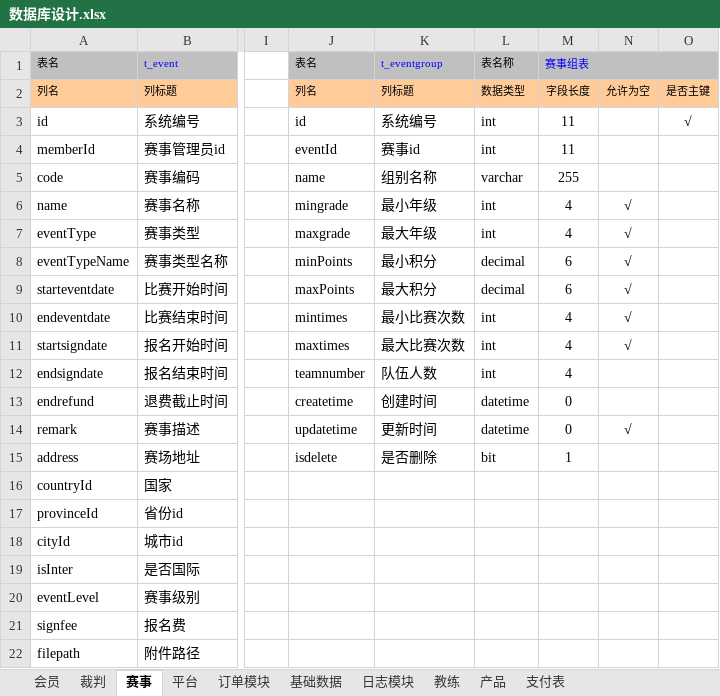
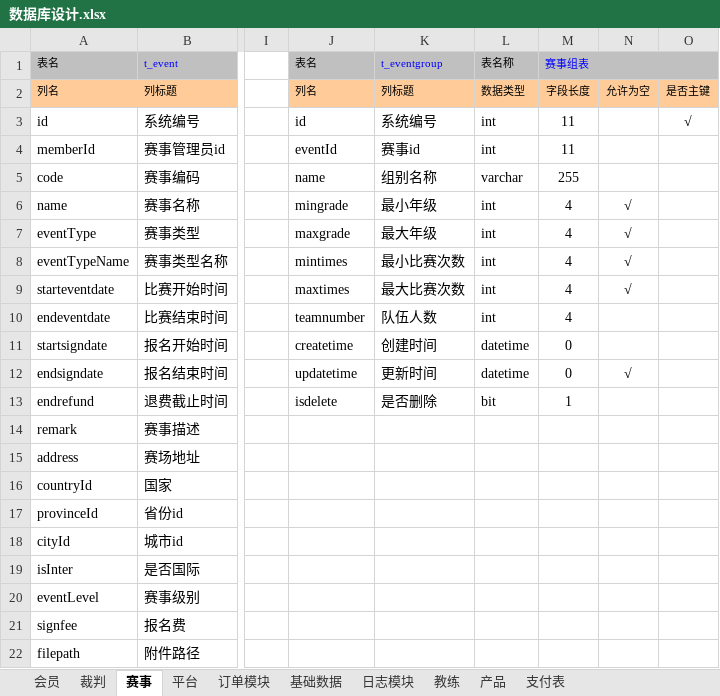
Before and after one commit to huxuanchenxy/nsda, an Excel workbook: doc/数据库设计.xlsx, sheet 赛事, drawn as a sheet; only a part is shown, gaps mark what is left out; values as stored, in another font and other column widths than the file's, no borders; the diff names each change by its address in the sheet, - before the commit and + after, or states it on an @@ line.

```diff
--- a/doc/数据库设计.xlsx (sheet 赛事)
+++ b/doc/数据库设计.xlsx (sheet 赛事)
-J8: minPoints
+J8: mintimes
-K8: 最小积分
+K8: 最小比赛次数
-L8:L9: decimal
+L8:L9: int
-M8:M9: 6
+M8:M9: 4
-J9: maxPoints
+J9: maxtimes
-K9: 最大积分
+K9: 最大比赛次数
-J10: mintimes
+J10: teamnumber
-K10: 最小比赛次数
+K10: 队伍人数
-N10:N11: √
+N10:N11: (empty)
-J11: maxtimes
+J11: createtime
-K11: 最大比赛次数
+K11: 创建时间
-L11:L12: int
+L11:L12: datetime
-M11:M12: 4
+M11:M12: 0
-J12: teamnumber
+J12: updatetime
-K12: 队伍人数
+K12: 更新时间
-N12: (empty)
+N12: √
-J13: createtime
+J13: isdelete
-K13: 创建时间
+K13: 是否删除
-L13: datetime
+L13: bit
-M13: 0
+M13: 1
-J14: updatetime
+J14: (empty)
-K14: 更新时间
+K14: (empty)
-L14: datetime
+L14: (empty)
-M14: 0
+M14: (empty)
-N14: √
+N14: (empty)
-J15: isdelete
+J15: (empty)
-K15: 是否删除
+K15: (empty)
-L15: bit
+L15: (empty)
-M15: 1
+M15: (empty)
```
Also changed, not shown: sheet 订单模块, 13 other files.
